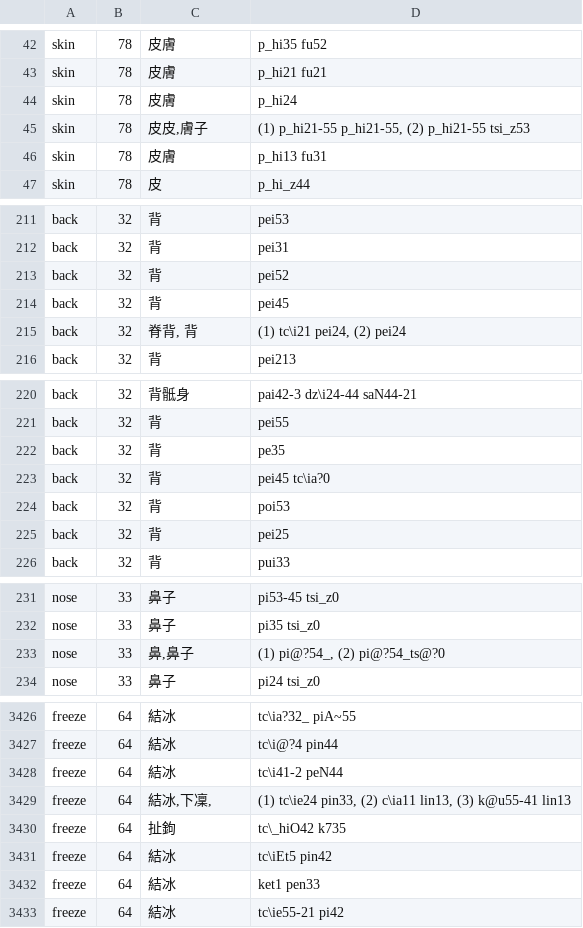
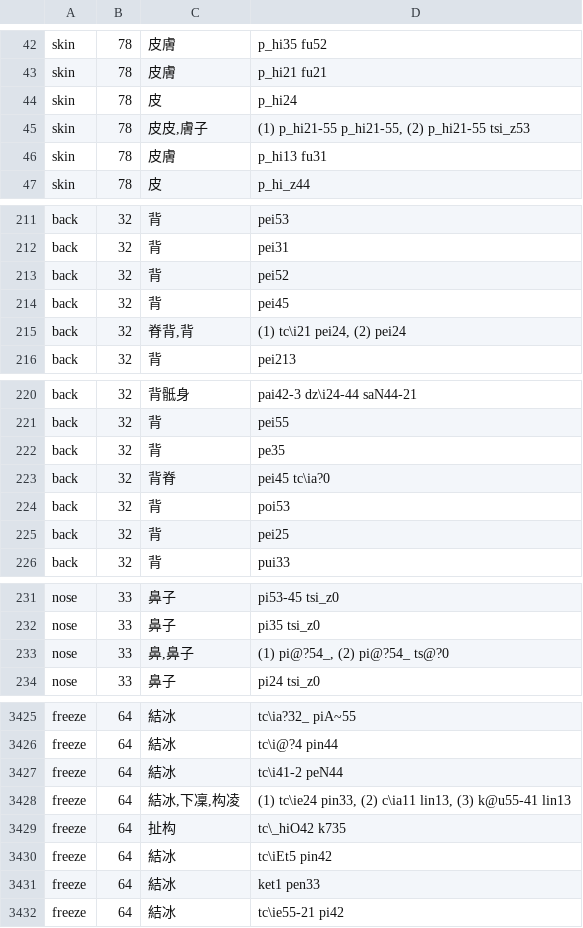
Before and after one commit to digling/cddb, a TSV file: datasets/Liu2007/raw/chinese-master.tsv, drawn as a sheet; only a part is shown, gaps mark what is left out; the diff covers the shown part only.

```diff
--- a/datasets/Liu2007/raw/chinese-master.tsv
+++ b/datasets/Liu2007/raw/chinese-master.tsv
@@ -43,3 +43,3 @@ skin	78	皮膚	p_hi35 fu52
 skin	78	皮膚	p_hi21 fu21
-skin	78	皮膚	p_hi24
+skin	78	皮	p_hi24
 skin	78	皮皮,膚子	(1) p_hi21-55 p_hi21-55, (2) p_hi21-55 tsi_z53
@@ -214,3 +214,3 @@ back	32	背	pei52
 back	32	背	pei45
-back	32	脊背, 背	(1) tc\i21 pei24, (2) pei24
+back	32	脊背,背	(1) tc\i21 pei24, (2) pei24
 back	32	背	pei213
@@ -222,3 +222,3 @@ back	32	背	pei55
 back	32	背	pe35
-back	32	背	pei45 tc\ia?0
+back	32	背脊	pei45 tc\ia?0
 back	32	背	poi53
@@ -232,3 +232,3 @@ nose	33	鼻子	pi53-45 tsi_z0
 nose	33	鼻子	pi35 tsi_z0
-nose	33	鼻,鼻子	(1) pi@?54_, (2) pi@?54_ts@?0
+nose	33	鼻,鼻子	(1) pi@?54_, (2) pi@?54_ ts@?0
 nose	33	鼻子	pi24 tsi_z0
@@ -3428,4 +3427,4 @@ freeze	64	結冰	tc\i@?4 pin44
 freeze	64	結冰	tc\i41-2 peN44
-freeze	64	結冰,下凜,	(1) tc\ie24 pin33, (2) c\ia11 lin13, (3) k@u55-41 lin13
-freeze	64	扯鉤	tc\_hiO42 k735
+freeze	64	結冰,下凜,构凌	(1) tc\ie24 pin33, (2) c\ia11 lin13, (3) k@u55-41 lin13
+freeze	64	扯构	tc\_hiO42 k735
 freeze	64	結冰	tc\iEt5 pin42
```
Also changed, not shown: 1 removed row and 53 edited cells elsewhere in this file, 2 other files.
